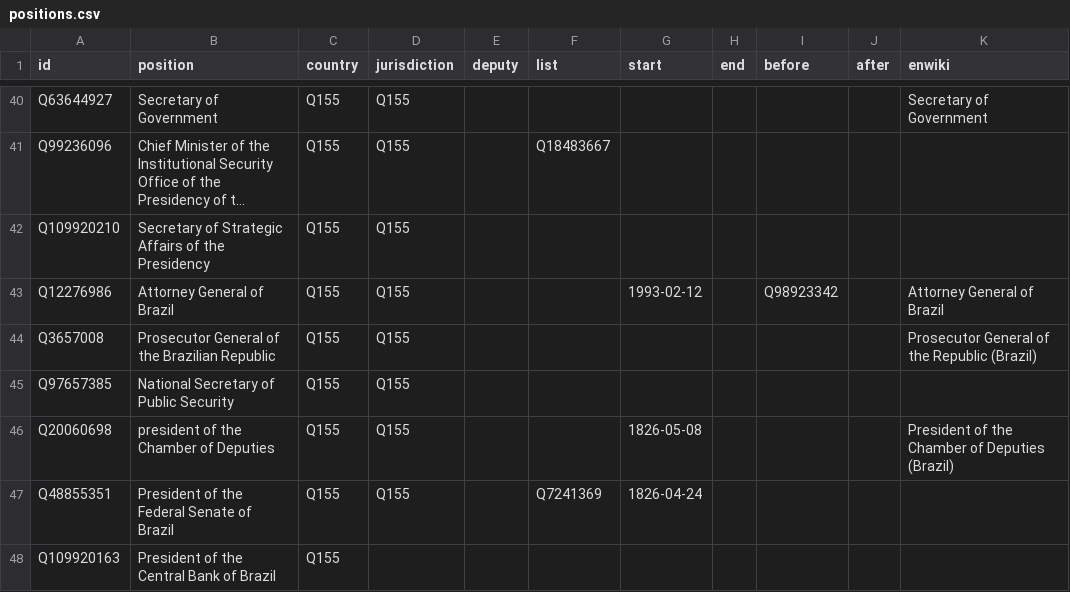
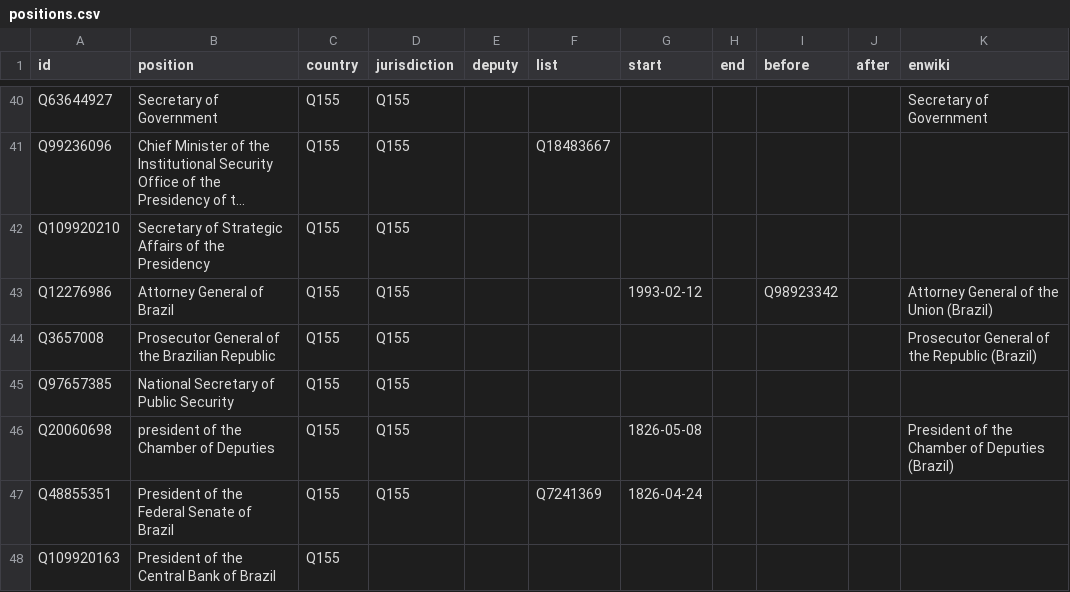
Before and after one commit to every-politician-scrapers/brazil-ministers, a CSV file: html/positions.csv, drawn as a sheet; only a part is shown, gaps mark what is left out; long unchanged cells end in …; the diff names each change by its address in the sheet, - before the commit and + after, or states it on an @@ line.

```diff
--- a/html/positions.csv
+++ b/html/positions.csv
-K43 (enwiki): Attorney General of Brazil
+K43 (enwiki): Attorney General of the Union (Brazil)
```
Also changed, not shown: html/current.csv, html/holders21.csv, 1 other file.
